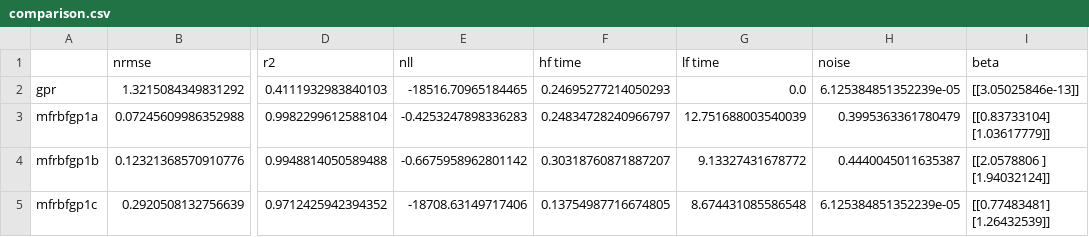
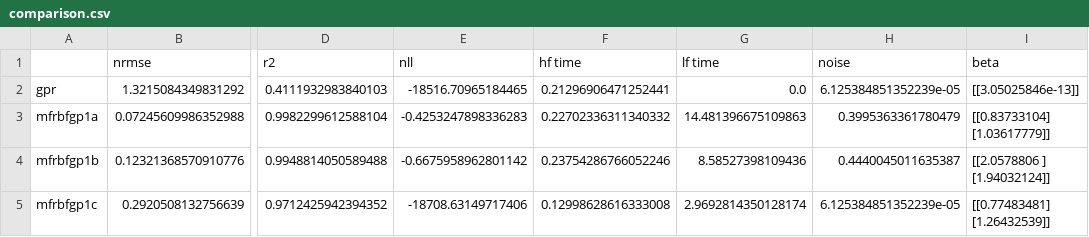
Before and after one commit to bessagroup/mfbml, a CSV file: studies/krr_lr_gpr_illustrative_examples/noisy/landscape_of_negative_log_likelihood/comparison.csv, drawn as a sheet; only a part is shown, gaps mark what is left out; the diff names each change by its address in the sheet, - before the commit and + after, or states it on an @@ line.

Commit message:
fix typo

```diff
--- a/studies/krr_lr_gpr_illustrative_examples/noisy/landscape_of_negative_log_likelihood/comparison.csv
+++ b/studies/krr_lr_gpr_illustrative_examples/noisy/landscape_of_negative_log_likelihood/comparison.csv
-F2 (hf time): 0.24695277214050293
+F2 (hf time): 0.21296906471252441
-F3 (hf time): 0.24834728240966797
+F3 (hf time): 0.22702336311340332
-G3 (lf time): 12.751688003540039
+G3 (lf time): 14.481396675109863
-F4 (hf time): 0.30318760871887207
+F4 (hf time): 0.23754286766052246
-G4 (lf time): 9.13327431678772
+G4 (lf time): 8.58527398109436
-F5 (hf time): 0.13754987716674805
+F5 (hf time): 0.12998628616333008
-G5 (lf time): 8.674431085586548
+G5 (lf time): 2.9692814350128174
```
Also changed, not shown: 17 other files.
